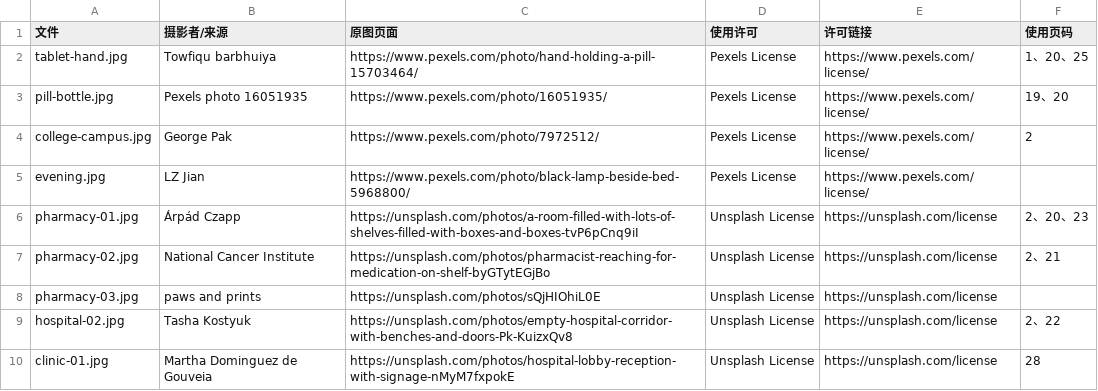
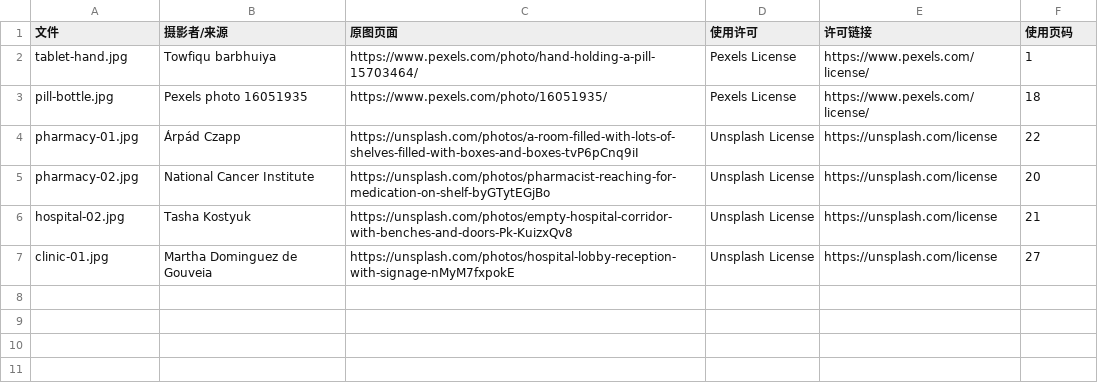
Before and after one commit to HOU-snowyfly/PPTbuilder, a CSV file: 交付文件/真实照片来源.csv, drawn as a sheet.

Commit message:
deliver: refresh chart data and single-use photo mapping

```diff
--- a/交付文件/真实照片来源.csv
+++ b/交付文件/真实照片来源.csv
@@ -1,10 +1,7 @@
 文件,摄影者/来源,原图页面,使用许可,许可链接,使用页码
-tablet-hand.jpg,Towfiqu barbhuiya,https://www.pexels.com/photo/hand-holding-a-pill-15703464/,Pexels License,https://www.pexels.com/license/,1、20、25
-pill-bottle.jpg,Pexels photo 16051935,https://www.pexels.com/photo/16051935/,Pexels License,https://www.pexels.com/license/,19、20
-college-campus.jpg,George Pak,https://www.pexels.com/photo/7972512/,Pexels License,https://www.pexels.com/license/,2
-evening.jpg,LZ Jian,https://www.pexels.com/photo/black-lamp-beside-bed-5968800/,Pexels License,https://www.pexels.com/license/,
-pharmacy-01.jpg,Árpád Czapp,https://unsplash.com/photos/a-room-filled-with-lots-of-shelves-filled-with-boxes-and-boxes-tvP6pCnq9iI,Unsplash License,https://unsplash.com/license,2、20、23
-pharmacy-02.jpg,National Cancer Institute,https://unsplash.com/photos/pharmacist-reaching-for-medication-on-shelf-byGTytEGjBo,Unsplash License,https://unsplash.com/license,2、21
-pharmacy-03.jpg,paws and prints,https://unsplash.com/photos/sQjHIOhiL0E,Unsplash License,https://unsplash.com/license,
-hospital-02.jpg,Tasha Kostyuk,https://unsplash.com/photos/empty-hospital-corridor-with-benches-and-doors-Pk-KuizxQv8,Unsplash License,https://unsplash.com/license,2、22
-clinic-01.jpg,Martha Dominguez de Gouveia,https://unsplash.com/photos/hospital-lobby-reception-with-signage-nMyM7fxpokE,Unsplash License,https://unsplash.com/license,28
+tablet-hand.jpg,Towfiqu barbhuiya,https://www.pexels.com/photo/hand-holding-a-pill-15703464/,Pexels License,https://www.pexels.com/license/,1
+pill-bottle.jpg,Pexels photo 16051935,https://www.pexels.com/photo/16051935/,Pexels License,https://www.pexels.com/license/,18
+pharmacy-01.jpg,Árpád Czapp,https://unsplash.com/photos/a-room-filled-with-lots-of-shelves-filled-with-boxes-and-boxes-tvP6pCnq9iI,Unsplash License,https://unsplash.com/license,22
+pharmacy-02.jpg,National Cancer Institute,https://unsplash.com/photos/pharmacist-reaching-for-medication-on-shelf-byGTytEGjBo,Unsplash License,https://unsplash.com/license,20
+hospital-02.jpg,Tasha Kostyuk,https://unsplash.com/photos/empty-hospital-corridor-with-benches-and-doors-Pk-KuizxQv8,Unsplash License,https://unsplash.com/license,21
+clinic-01.jpg,Martha Dominguez de Gouveia,https://unsplash.com/photos/hospital-lobby-reception-with-signage-nMyM7fxpokE,Unsplash License,https://unsplash.com/license,27
```
Also changed, not shown: 交付文件/图表原始数据与口径.csv.
